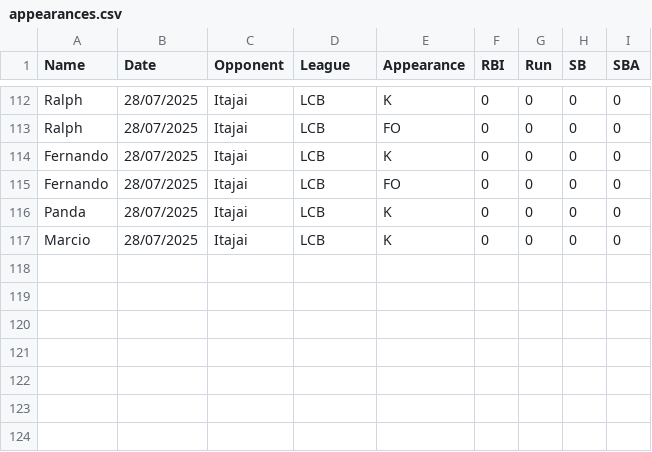
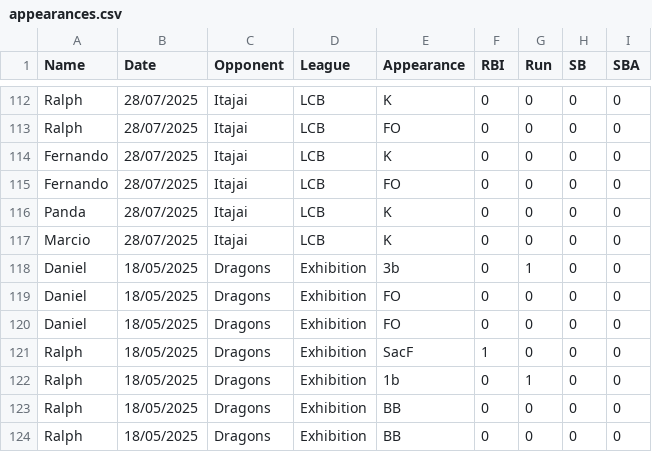
Before and after one commit to lombardi-g/Ichiban_stats, a CSV file: appearances.csv, drawn as a sheet; only a part is shown, gaps mark what is left out; the diff names each change by its address in the sheet, - before the commit and + after, or states it on an @@ line.

Commit message:
starting exhibition stats

```diff
--- a/appearances.csv
+++ b/appearances.csv
+row 118: Daniel | 18/05/2025 | Dragons | Exhibition | 3b | 0 | 1 | 0 | 0
+row 119: Daniel | 18/05/2025 | Dragons | Exhibition | FO | 0 | 0 | 0 | 0
+row 120: Daniel | 18/05/2025 | Dragons | Exhibition | FO | 0 | 0 | 0 | 0
+row 121: Ralph | 18/05/2025 | Dragons | Exhibition | SacF | 1 | 0 | 0 | 0
+row 122: Ralph | 18/05/2025 | Dragons | Exhibition | 1b | 0 | 1 | 0 | 0
+row 123: Ralph | 18/05/2025 | Dragons | Exhibition | BB | 0 | 0 | 0 | 0
+row 124: Ralph | 18/05/2025 | Dragons | Exhibition | BB | 0 | 0 | 0 | 0
```
